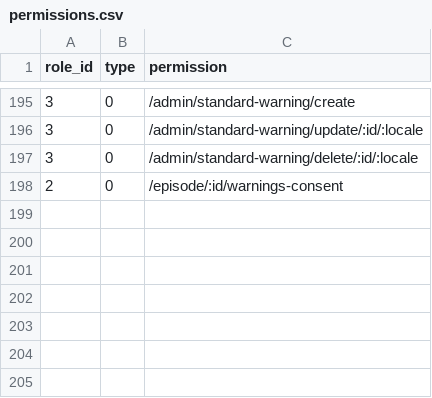
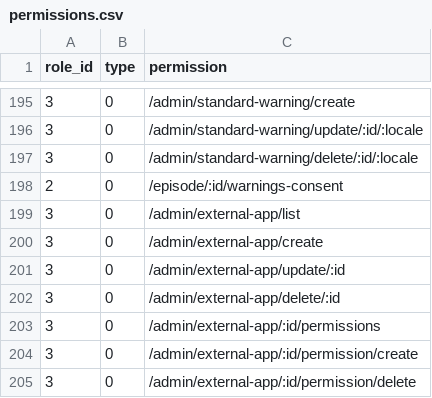
Before and after one commit to kate-makarova/cuento-backend, a CSV file: src/Install/permissions.csv, drawn as a sheet; only a part is shown, gaps mark what is left out; the diff names each change by its address in the sheet, - before the commit and + after, or states it on an @@ line.

Commit message:
external app

```diff
--- a/src/Install/permissions.csv
+++ b/src/Install/permissions.csv
+row 199: 3 | 0 | /admin/external-app/list
+row 200: 3 | 0 | /admin/external-app/create
+row 201: 3 | 0 | /admin/external-app/update/:id
+row 202: 3 | 0 | /admin/external-app/delete/:id
+row 203: 3 | 0 | /admin/external-app/:id/permissions
+row 204: 3 | 0 | /admin/external-app/:id/permission/create
+row 205: 3 | 0 | /admin/external-app/:id/permission/delete
```
Also changed, not shown: 5 other files.
